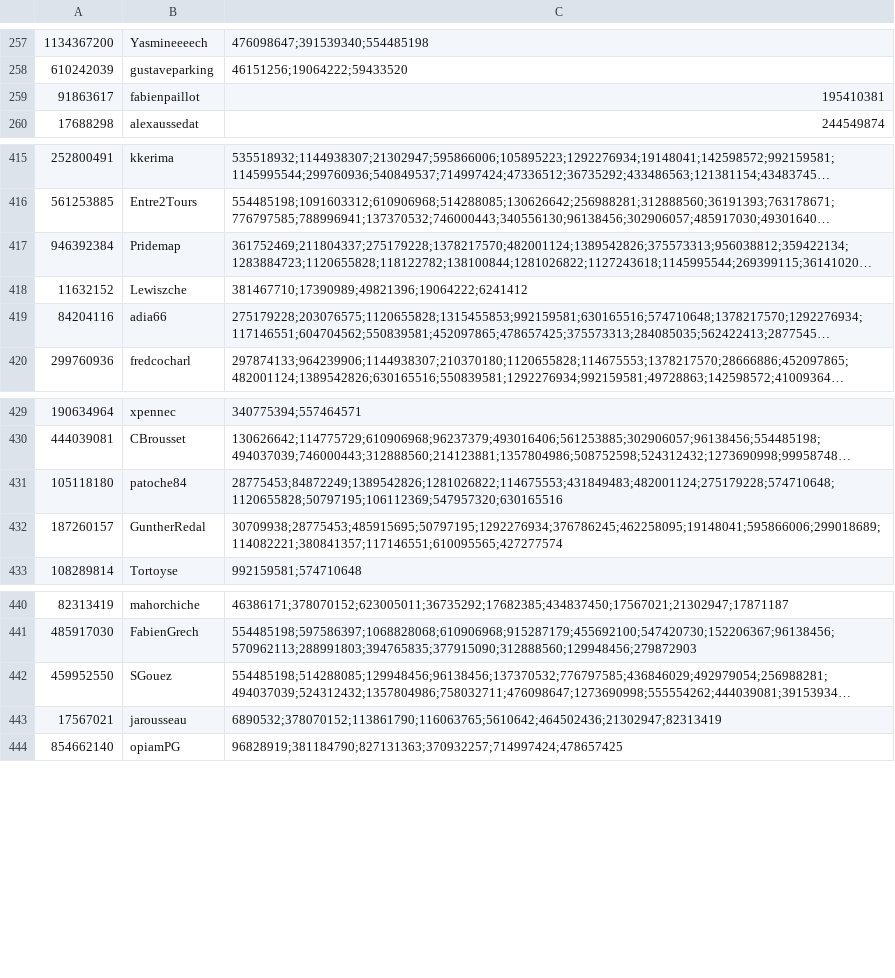
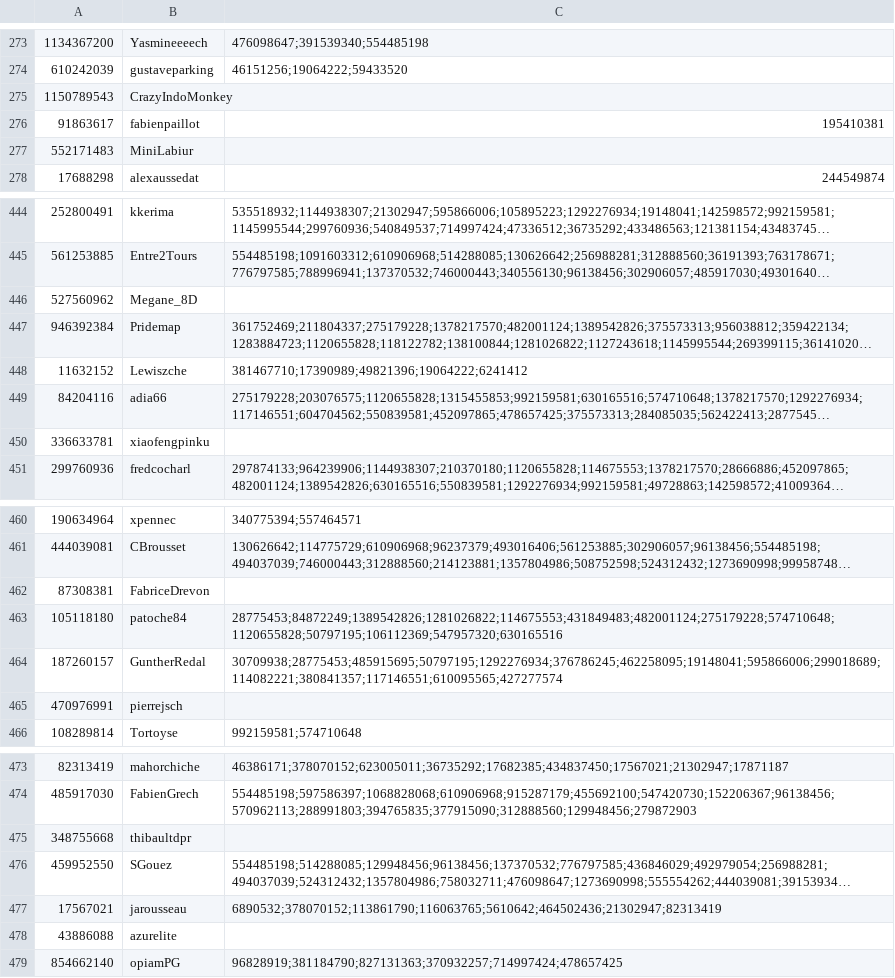
Before and after one commit to oddonaga/ic05_projet, a CSV file: abraham/tweets_and_names_200.csv, drawn as a sheet; only a part is shown, gaps mark what is left out; long unchanged cells end in …; the diff covers the shown part only; the diff names each change by its address in the sheet, - before the commit and + after, or states it on an @@ line.

```diff
--- a/abraham/tweets_and_names_200.csv
+++ b/abraham/tweets_and_names_200.csv
+row 275: 1150789543 | CrazyIndoMonkey
+row 277: 552171483 | MiniLabiur
+row 446: 527560962 | Megane_8D
+row 450: 336633781 | xiaofengpinku
+row 462: 87308381 | FabriceDrevon
+row 465: 470976991 | pierrejsch
+row 475: 348755668 | thibaultdpr
+row 478: 43886088 | azurelite
```
Also changed, not shown: 31 added rows elsewhere in this file, abraham/users_followers_200.csv.
